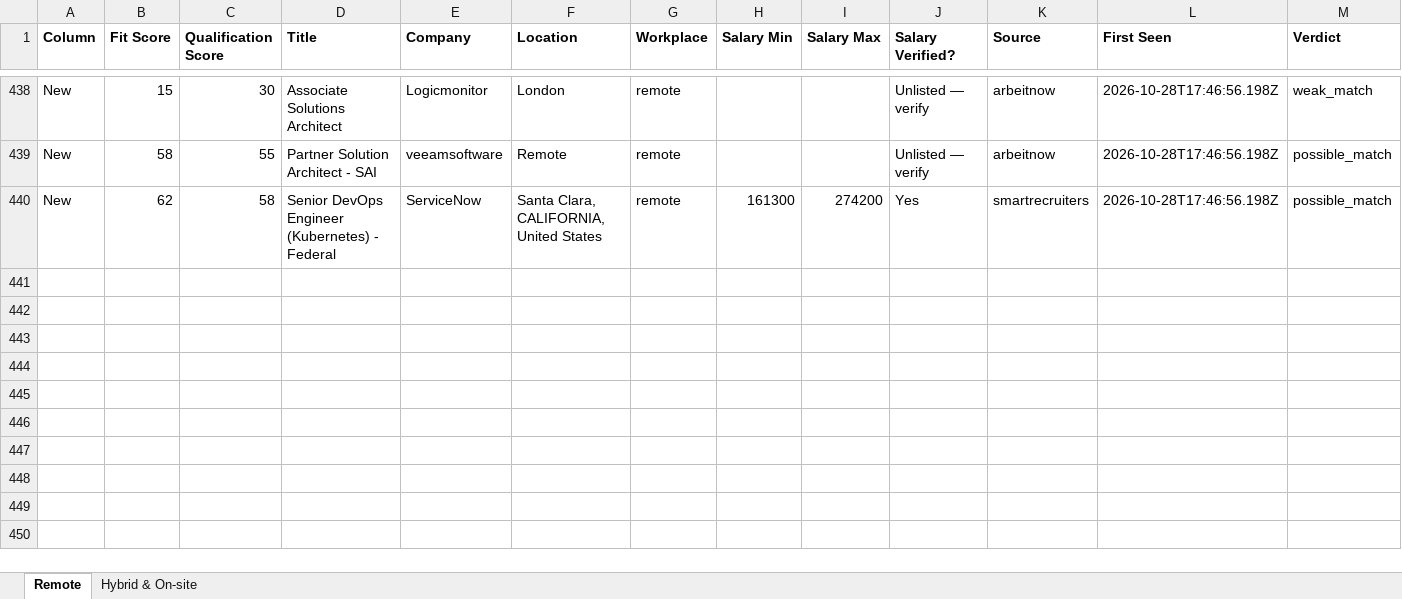
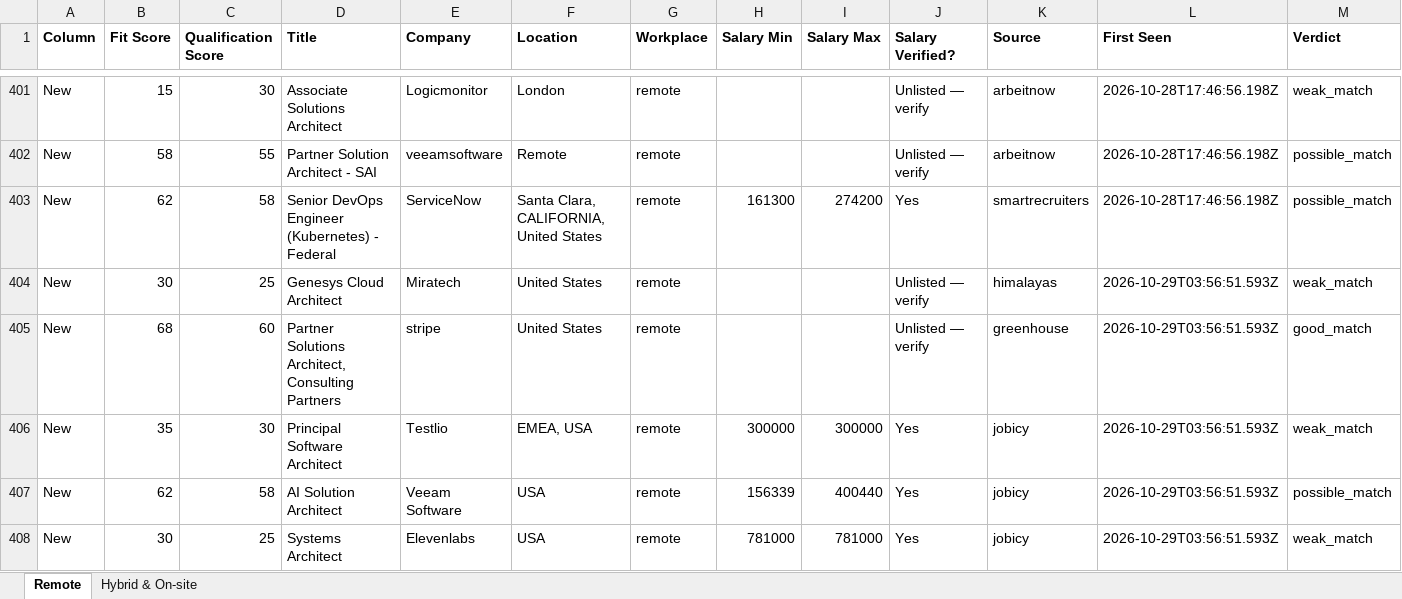
Before and after one commit to naijadamus/goodfela.com, an Excel workbook: hunt/board.xlsx, sheet Remote, drawn as a sheet; only a part is shown, gaps mark what is left out; values as stored, in another font and other column widths than the file's, no borders; rows hold the shown columns only; the diff covers the shown part only; the diff names each change by its address in the sheet, - before the commit and + after, or states it on an @@ line.

```diff
--- a/hunt/board.xlsx (sheet Remote)
+++ b/hunt/board.xlsx (sheet Remote)
+row 404: New | 30 | 25 | Genesys Cloud Architect | Miratech | United States | remote |  |  | Unlisted — verify | himalayas | 2026-10-29T03:56:51.593Z | weak_match
+row 405: New | 68 | 60 | Partner Solutions Architect, Consulting Partners | stripe | United States | remote |  |  | Unlisted — verify | greenhouse | 2026-10-29T03:56:51.593Z | good_match
+row 406: New | 35 | 30 | Principal Software Architect | Testlio | EMEA, USA | remote | 300000 | 300000 | Yes | jobicy | 2026-10-29T03:56:51.593Z | weak_match
+row 407: New | 62 | 58 | AI Solution Architect | Veeam Software | USA | remote | 156339 | 400440 | Yes | jobicy | 2026-10-29T03:56:51.593Z | possible_match
+row 408: New | 30 | 25 | Systems Architect | Elevenlabs | USA | remote | 781000 | 781000 | Yes | jobicy | 2026-10-29T03:56:51.593Z | weak_match
```
Also changed, not shown: 37 removed rows elsewhere in this sheet, sheet Hybrid & On-site, 1 other file.
